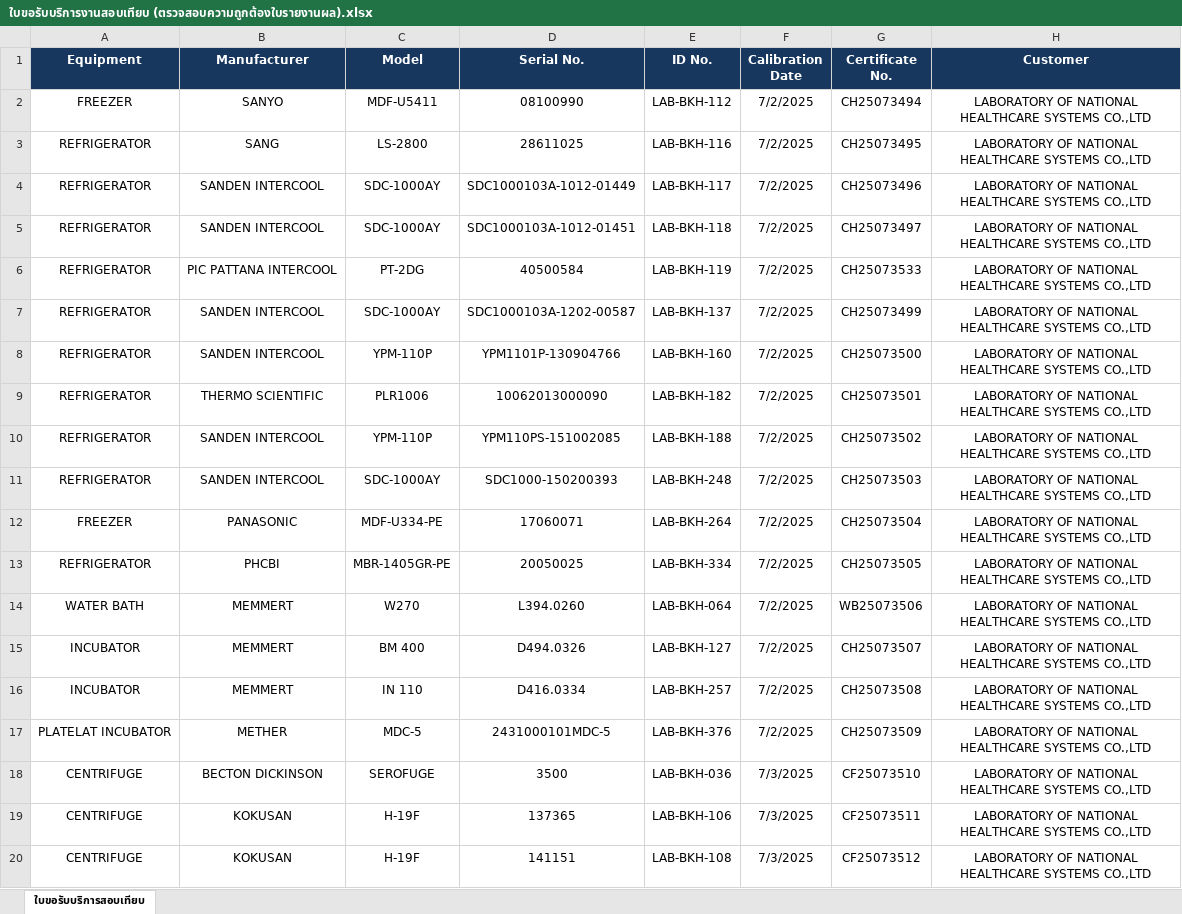
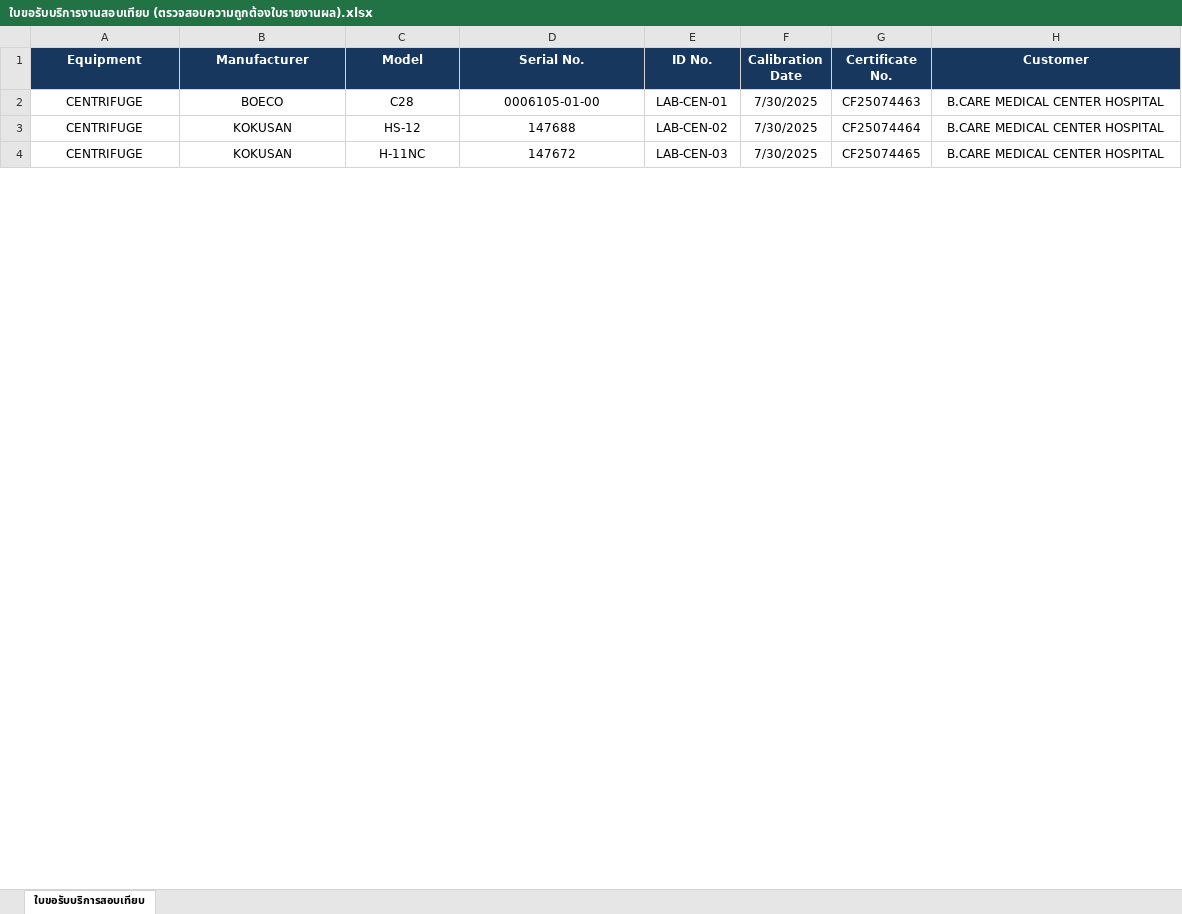
Before and after one commit to nhceshqreporting/streamlit-validator-app, an Excel workbook: ใบขอรับบริการงานสอบเทียบ (ตรวจสอบความถูกต้องใบรายงานผล).xlsx, sheet ใบขอรับบริการสอบเทียบ, drawn as a sheet; only a part is shown; values as stored, in another font and other column widths than the file's, no borders; conditional formats not drawn; removed rows and columns are numbered as before the commit, all else as after; the diff covers the shown part only; the diff names each change by its address in the sheet, - before the commit and + after, or states it on an @@ line.

Commit message:
Add files via upload

```diff
--- a/ใบขอรับบริการงานสอบเทียบ (ตรวจสอบความถูกต้องใบรายงานผล).xlsx (sheet ใบขอรับบริการสอบเทียบ)
+++ b/ใบขอรับบริการงานสอบเทียบ (ตรวจสอบความถูกต้องใบรายงานผล).xlsx (sheet ใบขอรับบริการสอบเทียบ)
-row 2: FREEZER | SANYO | MDF-U5411 | 08100990 | LAB-BKH-112 | 7/2/2025 | CH25073494 | LABORATORY OF NATIONAL HEALTHCARE SYSTEMS CO.,LTD
-row 3: REFRIGERATOR | SANG | LS-2800 | 28611025 | LAB-BKH-116 | 7/2/2025 | CH25073495 | LABORATORY OF NATIONAL HEALTHCARE SYSTEMS CO.,LTD
-row 4: REFRIGERATOR | SANDEN INTERCOOL | SDC-1000AY | SDC1000103A-1012-01449 | LAB-BKH-117 | 7/2/2025 | CH25073496 | LABORATORY OF NATIONAL HEALTHCARE SYSTEMS CO.,LTD
-row 5: REFRIGERATOR | SANDEN INTERCOOL | SDC-1000AY | SDC1000103A-1012-01451 | LAB-BKH-118 | 7/2/2025 | CH25073497 | LABORATORY OF NATIONAL HEALTHCARE SYSTEMS CO.,LTD
-row 6: REFRIGERATOR | PIC PATTANA INTERCOOL | PT-2DG | 40500584 | LAB-BKH-119 | 7/2/2025 | CH25073533 | LABORATORY OF NATIONAL HEALTHCARE SYSTEMS CO.,LTD
-row 7: REFRIGERATOR | SANDEN INTERCOOL | SDC-1000AY | SDC1000103A-1202-00587 | LAB-BKH-137 | 7/2/2025 | CH25073499 | LABORATORY OF NATIONAL HEALTHCARE SYSTEMS CO.,LTD
-row 8: REFRIGERATOR | SANDEN INTERCOOL | YPM-110P | YPM1101P-130904766 | LAB-BKH-160 | 7/2/2025 | CH25073500 | LABORATORY OF NATIONAL HEALTHCARE SYSTEMS CO.,LTD
-row 9: REFRIGERATOR | THERMO SCIENTIFIC | PLR1006 | 10062013000090 | LAB-BKH-182 | 7/2/2025 | CH25073501 | LABORATORY OF NATIONAL HEALTHCARE SYSTEMS CO.,LTD
-row 10: REFRIGERATOR | SANDEN INTERCOOL | YPM-110P | YPM110PS-151002085 | LAB-BKH-188 | 7/2/2025 | CH25073502 | LABORATORY OF NATIONAL HEALTHCARE SYSTEMS CO.,LTD
-row 11: REFRIGERATOR | SANDEN INTERCOOL | SDC-1000AY | SDC1000-150200393 | LAB-BKH-248 | 7/2/2025 | CH25073503 | LABORATORY OF NATIONAL HEALTHCARE SYSTEMS CO.,LTD
-row 12: FREEZER | PANASONIC | MDF-U334-PE | 17060071 | LAB-BKH-264 | 7/2/2025 | CH25073504 | LABORATORY OF NATIONAL HEALTHCARE SYSTEMS CO.,LTD
-row 13: REFRIGERATOR | PHCBI | MBR-1405GR-PE | 20050025 | LAB-BKH-334 | 7/2/2025 | CH25073505 | LABORATORY OF NATIONAL HEALTHCARE SYSTEMS CO.,LTD
-row 14: WATER BATH | MEMMERT | W270 | L394.0260 | LAB-BKH-064 | 7/2/2025 | WB25073506 | LABORATORY OF NATIONAL HEALTHCARE SYSTEMS CO.,LTD
-row 15: INCUBATOR | MEMMERT | BM 400 | D494.0326 | LAB-BKH-127 | 7/2/2025 | CH25073507 | LABORATORY OF NATIONAL HEALTHCARE SYSTEMS CO.,LTD
-row 16: INCUBATOR | MEMMERT | IN 110 | D416.0334 | LAB-BKH-257 | 7/2/2025 | CH25073508 | LABORATORY OF NATIONAL HEALTHCARE SYSTEMS CO.,LTD
-row 17: PLATELAT INCUBATOR | METHER | MDC-5 | 2431000101MDC-5 | LAB-BKH-376 | 7/2/2025 | CH25073509 | LABORATORY OF NATIONAL HEALTHCARE SYSTEMS CO.,LTD
-B2 (Manufacturer): BECTON DICKINSON
+B2 (Manufacturer): BOECO
-C2 (Model): SEROFUGE
+C2 (Model): C28
-D2 (Serial No.): 3500
+D2 (Serial No.): 0006105-01-00
-E2 (ID No.): LAB-BKH-036
+E2 (ID No.): LAB-CEN-01
-F2:F4 (Calibration Date): 7/3/2025
+F2:F4 (Calibration Date): 7/30/2025
-G2 (Certificate No.): CF25073510
+G2 (Certificate No.): CF25074463
-H2:H4 (Customer): LABORATORY OF NATIONAL HEALTHCARE SYSTEMS CO.,LTD
+H2:H4 (Customer): B.CARE MEDICAL CENTER HOSPITAL
-C3 (Model): H-19F
+C3 (Model): HS-12
-D3 (Serial No.): 137365
+D3 (Serial No.): 147688
-E3 (ID No.): LAB-BKH-106
+E3 (ID No.): LAB-CEN-02
-G3 (Certificate No.): CF25073511
+G3 (Certificate No.): CF25074464
-C4 (Model): H-19F
+C4 (Model): H-11NC
-D4 (Serial No.): 141151
+D4 (Serial No.): 147672
-E4 (ID No.): LAB-BKH-108
+E4 (ID No.): LAB-CEN-03
-G4 (Certificate No.): CF25073512
+G4 (Certificate No.): CF25074465
```
Also changed, not shown: 20 added rows, 8 removed rows and 31 edited cells elsewhere in this sheet.
